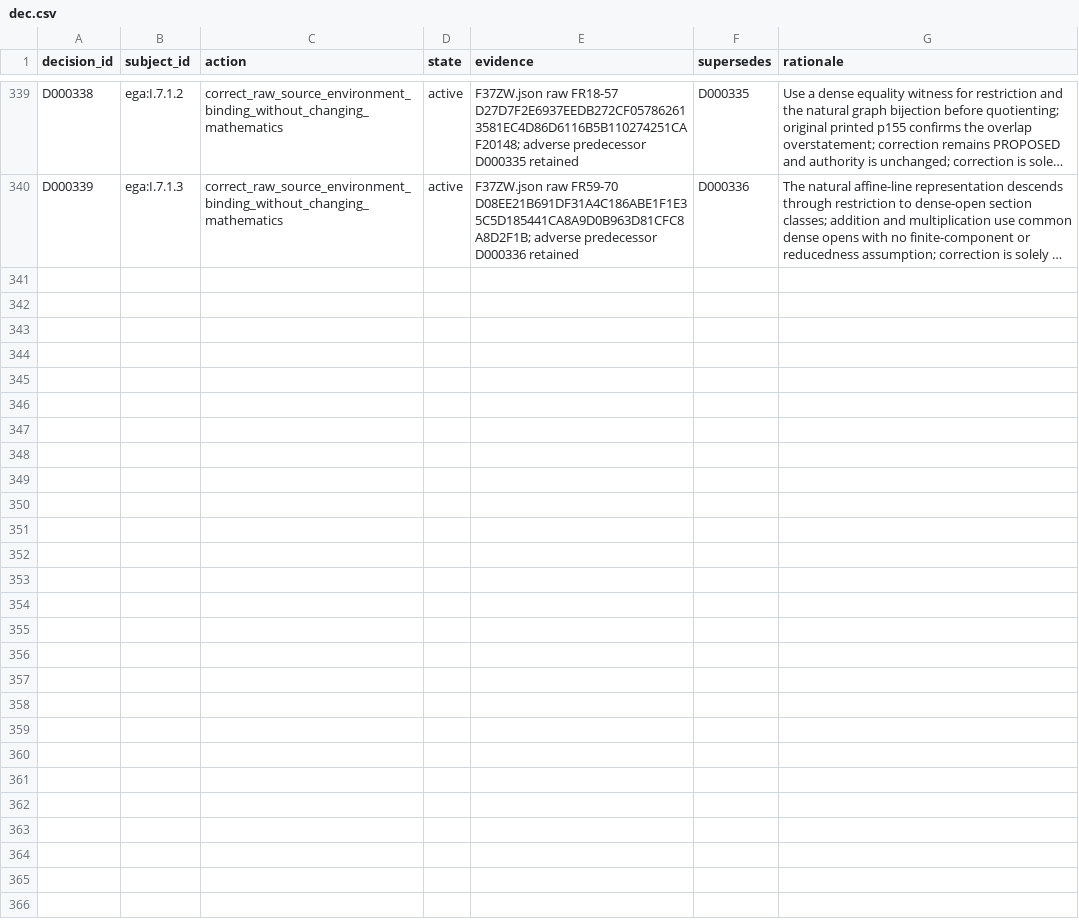
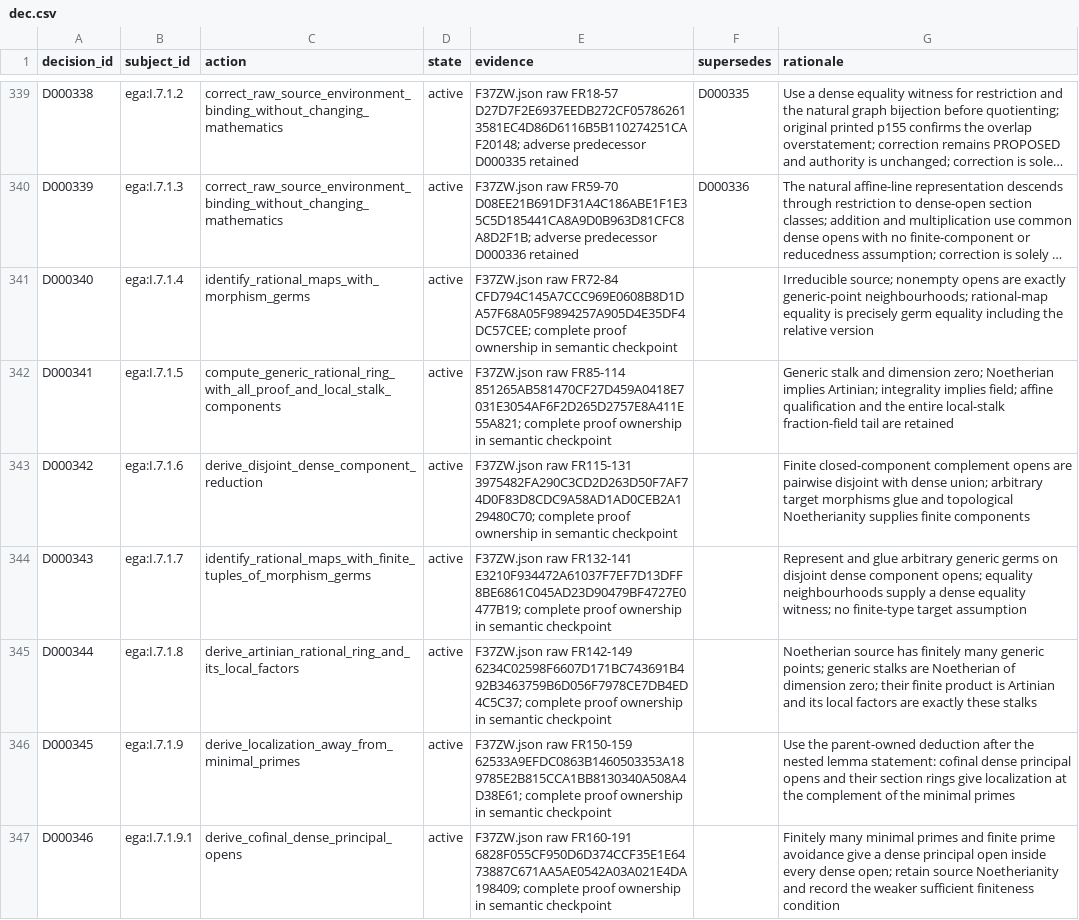
Before and after one commit to KokunoYumeto/unofficial-stacks-project-ai-drafts, a CSV file: ega/dec.csv, drawn as a sheet; only a part is shown, gaps mark what is left out; long unchanged cells end in …; the diff names each change by its address in the sheet, - before the commit and + after, or states it on an @@ line.

```diff
--- a/ega/dec.csv
+++ b/ega/dec.csv
+row 341: D000340 | ega:I.7.1.4 | identify_rational_maps_with_morphism_germs | active | F37ZW.json raw FR72-84 CFD794C145A7CCC969E0608B8D1DA57F68A05F9894257A905D4E35DF4DC57CEE; complete proof ownership in semantic checkpoint |  | Irreducible source; nonempty opens are exactly generic-point neighbourhoods; rational-map equality is precisely germ equality including the relative version
+row 342: D000341 | ega:I.7.1.5 | compute_generic_rational_ring_with_all_proof_and_local_stalk_components | active | F37ZW.json raw FR85-114 851265AB581470CF27D459A0418E7031E3054AF6F2D265D2757E8A411E55A821; complete proof ownership in semantic checkpoint |  | Generic stalk and dimension zero; Noetherian implies Artinian; integrality implies field; affine qualification and the entire local-stalk fraction-field tail are retained
+row 343: D000342 | ega:I.7.1.6 | derive_disjoint_dense_component_reduction | active | F37ZW.json raw FR115-131 3975482FA290C3CD2D263D50F7AF74D0F83D8CDC9A58AD1AD0CEB2A129480C70; complete proof ownership in semantic checkpoint |  | Finite closed-component complement opens are pairwise disjoint with dense union; arbitrary target morphisms glue and topological Noetherianity supplies finite components
+row 344: D000343 | ega:I.7.1.7 | identify_rational_maps_with_finite_tuples_of_morphism_germs | active | F37ZW.json raw FR132-141 E3210F934472A61037F7EF7D13DFF8BE6861C045AD23D90479BF4727E0477B19; complete proof ownership in semantic checkpoint |  | Represent and glue arbitrary generic germs on disjoint dense component opens; equality neighbourhoods supply a dense equality witness; no finite-type target assumption
+row 345: D000344 | ega:I.7.1.8 | derive_artinian_rational_ring_and_its_local_factors | active | F37ZW.json raw FR142-149 6234C02598F6607D171BC743691B492B3463759B6D056F7978CE7DB4ED4C5C37; complete proof ownership in semantic checkpoint |  | Noetherian source has finitely many generic points; generic stalks are Noetherian of dimension zero; their finite product is Artinian and its local factors are exactly these stalks
+row 346: D000345 | ega:I.7.1.9 | derive_localization_away_from_minimal_primes | active | F37ZW.json raw FR150-159 62533A9EFDC0863B1460503353A189785E2B815CCA1BB8130340A508A4D38E61; complete proof ownership in semantic checkpoint |  | Use the parent-owned deduction after the nested lemma statement: cofinal dense principal opens and their section rings give localization at the complement of the minimal primes
+row 347: D000346 | ega:I.7.1.9.1 | derive_cofinal_dense_principal_opens | active | F37ZW.json raw FR160-191 6828F055CF950D6D374CCF35E1E6473887C671AA5AE0542A03A021E4DA198409; complete proof ownership in semantic checkpoint |  | Finitely many minimal primes and finite prime avoidance give a dense principal open inside every dense open; retain source Noetherianity and record the weaker sufficient finiteness condition
```
Also changed, not shown: ega/agent.csv, ega/resid.csv, 11 other files.
